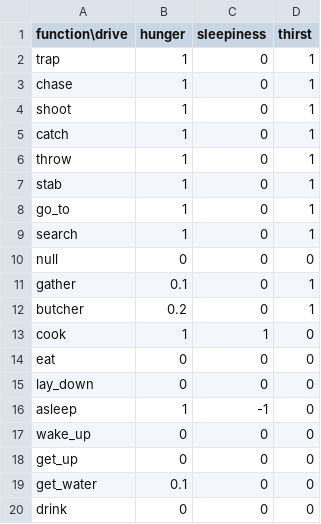
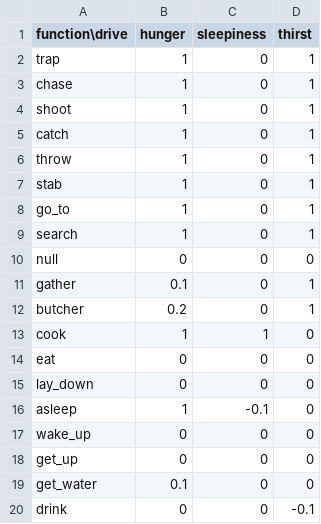
Before and after one commit to UIUCLearningLanguageLab/Humans, a CSV file: src/state_change.csv, drawn as a sheet.

Commit message:
mionr change

```diff
--- a/src/state_change.csv
+++ b/src/state_change.csv
@@ -15,3 +15,3 @@ eat,0,0,0
 lay_down,0,0,0
-asleep,1,-1,0
+asleep,1,-0.1,0
 wake_up,0,0,0
@@ -19,2 +19,2 @@ get_up,0,0,0
 get_water,0.1,0,0
-drink,0,0,0
+drink,0,0,-0.1
```
